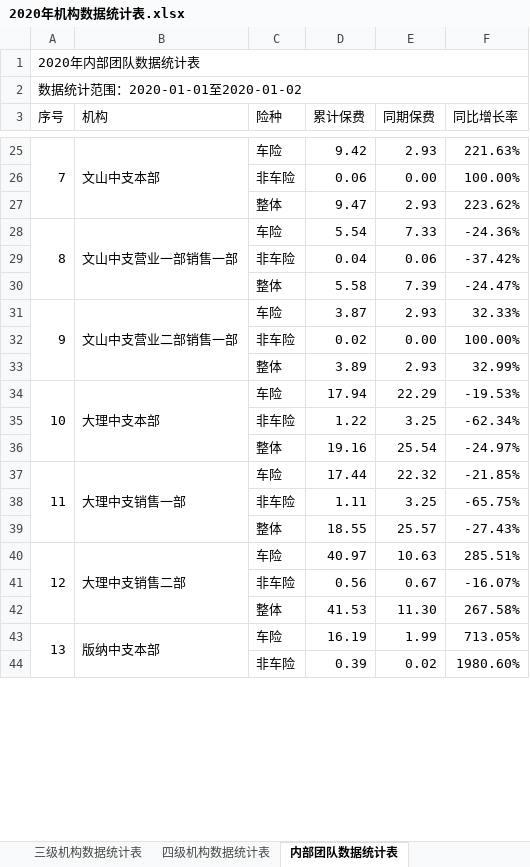
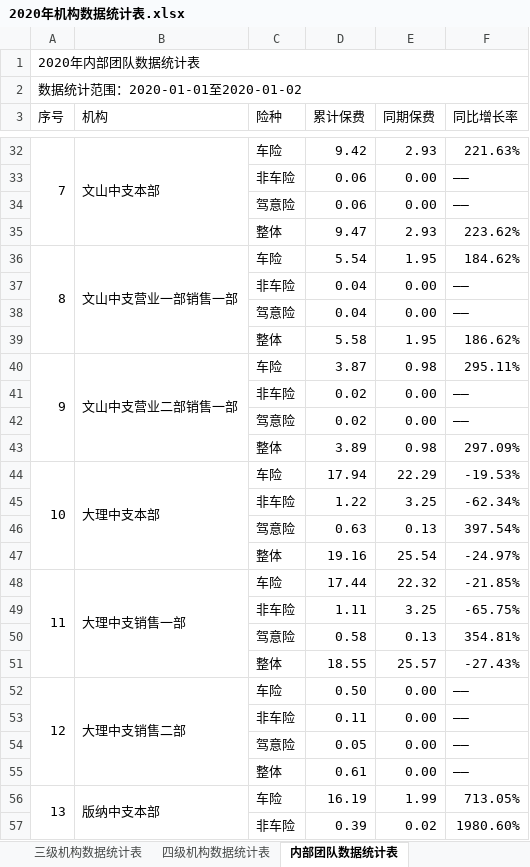
Before and after one commit to fagan2888/DataStats, an Excel workbook: 2020年机构数据统计表.xlsx, sheet 内部团队数据统计表, drawn as a sheet; only a part is shown, gaps mark what is left out; values as stored, in another font and other column widths than the file's, no cell formats; removed rows and columns are numbered as before the commit, all else as after; the diff covers the shown part only; the diff names each change by its address in the sheet, - before the commit and + after, or states it on an @@ line.

```diff
--- a/2020年机构数据统计表.xlsx (sheet 内部团队数据统计表)
+++ b/2020年机构数据统计表.xlsx (sheet 内部团队数据统计表)
-F33 (同比增长率): 100.00%
+F33 (同比增长率): ——
+row 34:  |  | 驾意险 | 0.06 | 0.00 | ——
-E36 (同期保费): 7.33
+E36 (同期保费): 1.95
-F36 (同比增长率): -24.36%
+F36 (同比增长率): 184.62%
-E37 (同期保费): 0.06
+E37 (同期保费): 0.00
-F37 (同比增长率): -37.42%
+F37 (同比增长率): ——
-row 30:  |  | 整体 | 5.58 | 7.39 | -24.47%
+row 38:  |  | 驾意险 | 0.04 | 0.00 | ——
+row 39:  |  | 整体 | 5.58 | 1.95 | 186.62%
-E40 (同期保费): 2.93
+E40 (同期保费): 0.98
-F40 (同比增长率): 32.33%
+F40 (同比增长率): 295.11%
-F41 (同比增长率): 100.00%
+F41 (同比增长率): ——
-row 33:  |  | 整体 | 3.89 | 2.93 | 32.99%
+row 42:  |  | 驾意险 | 0.02 | 0.00 | ——
+row 43:  |  | 整体 | 3.89 | 0.98 | 297.09%
+row 46:  |  | 驾意险 | 0.63 | 0.13 | 397.54%
+row 50:  |  | 驾意险 | 0.58 | 0.13 | 354.81%
-D52 (累计保费): 40.97
+D52 (累计保费): 0.50
-E52 (同期保费): 10.63
+E52 (同期保费): 0.00
-F52 (同比增长率): 285.51%
+F52 (同比增长率): ——
-row 41:  |  | 非车险 | 0.56 | 0.67 | -16.07%
-row 42:  |  | 整体 | 41.53 | 11.30 | 267.58%
+row 53:  |  | 非车险 | 0.11 | 0.00 | ——
+row 54:  |  | 驾意险 | 0.05 | 0.00 | ——
+row 55:  |  | 整体 | 0.61 | 0.00 | ——
```
Also changed, not shown: 21 added rows, 7 removed rows and 23 edited cells elsewhere in this sheet, sheet 四级机构数据统计表, sheet 三级机构数据统计表, cell formats, Back/销售团队信息对照表.xlsx, 9 other files.
